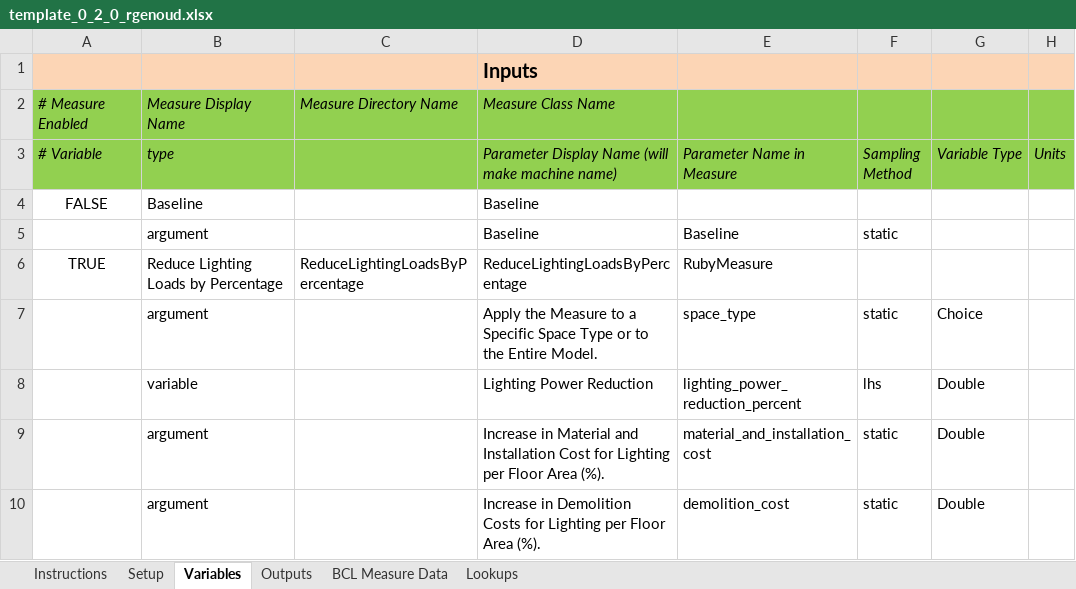
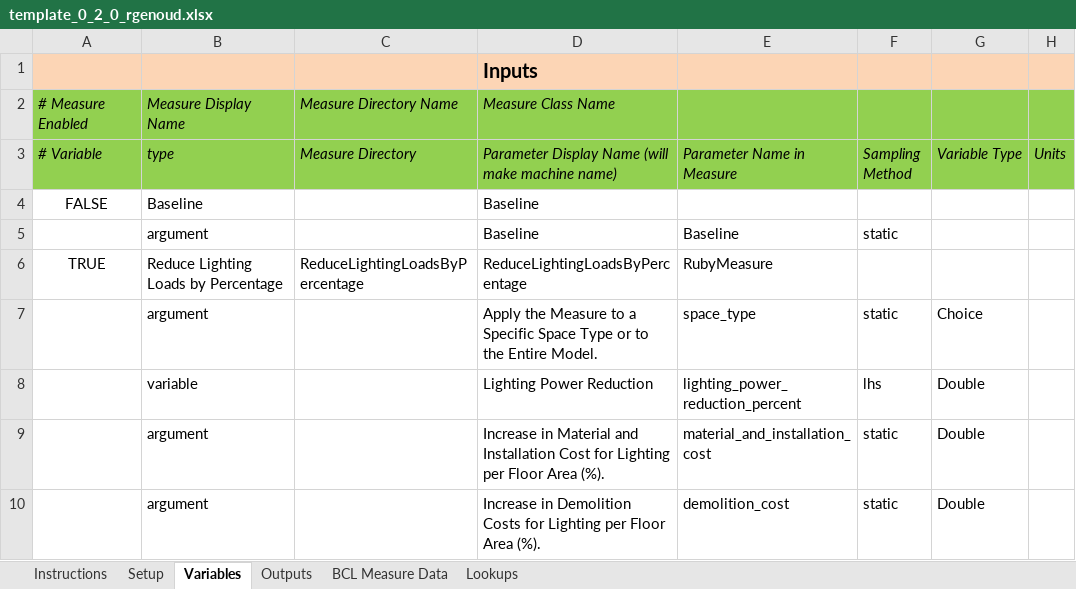
Before and after one commit to NREL/OpenStudio-analysis-spreadsheet, an Excel workbook: projects/template_0_2_0_rgenoud.xlsx, sheet Variables, drawn as a sheet; only a part is shown; values as stored, in another font and other column widths than the file's, no borders; the diff names each change by its address in the sheet, - before the commit and + after, or states it on an @@ line.

Commit message:
updating template for parsing directory name of measure

```diff
--- a/projects/template_0_2_0_rgenoud.xlsx (sheet Variables)
+++ b/projects/template_0_2_0_rgenoud.xlsx (sheet Variables)
-C3: (empty)
+C3: Measure Directory
```
Also changed, not shown: doc/template_0_2_0.xlsx.
